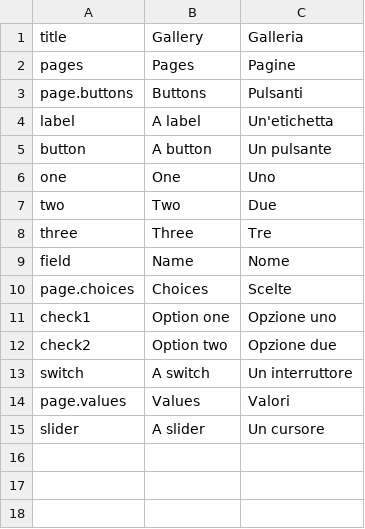
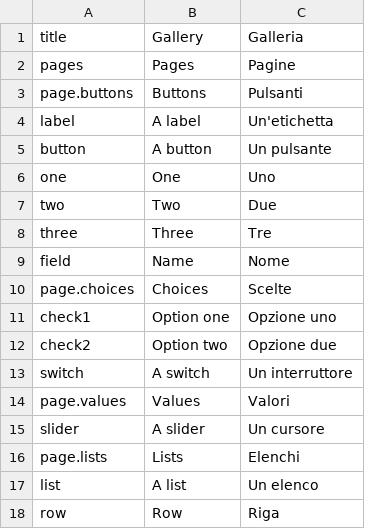
Before and after one commit to ars-regia/athanor, a TSV file: system/athanor-toolkit/gallery/strings.tsv, drawn as a sheet; the diff names each change by its address in the sheet, - before the commit and + after, or states it on an @@ line.

Commit message:
feat(toolkit): scrolling and lists
Kind::Scroll shows one child through a viewport of a given height. Its offset follows the
wheel and the touchpad (wl_pointer axis events, in logical pixels) and the keyboard focus,
which is scrolled into view whenever it moves; what lies outside the viewport is clipped and
takes no pointer input, and a thin indicator at the end edge shows the position while the
content is taller. Kind::List and Kind::ListRow follow GTK's ListBox: a list is one Tab stop,
on its selected row or else its first; Up, Down, Page Up, Page Down (a viewport), Home and
End choose a row, and Up on the first row and Down on the last leave the list as Shift+Tab
and Tab do; a row chosen by key, click or Enter raises Event::Selected. AccessKit reads the
list as a list box, its rows as options, selected once the list has a selection as GTK's, and
the scroll as a scroll view with its offset and range; rows outside the viewport stay in the
tree.

Both galleries gain a lists page: fifty rows in a 200-pixel scroll, a ListBox in a
ScrolledWindow in the GTK twin. The AT-SPI check expects nine interactive widgets on the
first page, one more page toggle.

```diff
--- a/system/athanor-toolkit/gallery/strings.tsv
+++ b/system/athanor-toolkit/gallery/strings.tsv
+row 16: page.lists | Lists | Elenchi
+row 17: list | A list | Un elenco
+row 18: row | Row | Riga
```
Also changed, not shown: 9 other files.
